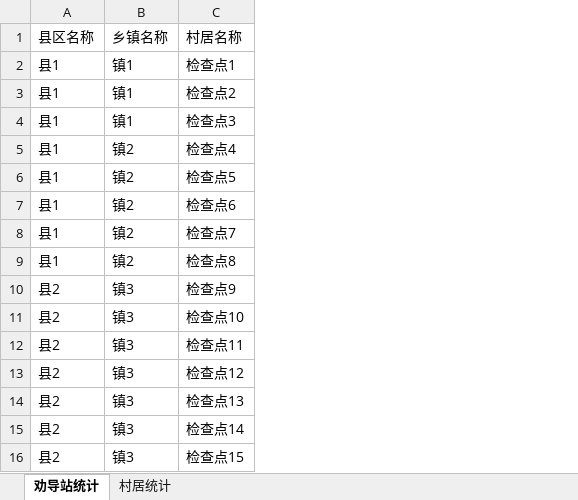
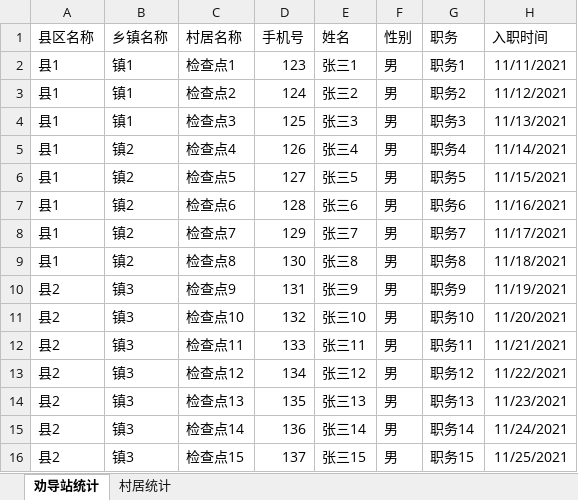
Before and after one commit to beiluonever/region-demo, an Excel workbook: src/main/resources/demo.xlsx, sheet 劝导站统计, drawn as a sheet; values as stored, in another font and other column widths than the file's, no borders; the diff names each change by its address in the sheet, - before the commit and + after, or states it on an @@ line.

```diff
--- a/src/main/resources/demo.xlsx (sheet 劝导站统计)
+++ b/src/main/resources/demo.xlsx (sheet 劝导站统计)
+column D (手机号), rows 2-16: 123 | 124 | 125 | 126 | 127 | 128 | 129 | 130 | 131 | 132 | 133 | 134 | 135 | 136 | 137
+column E (姓名), rows 2-16: 张三1 | 张三2 | 张三3 | 张三4 | 张三5 | 张三6 | 张三7 | 张三8 | 张三9 | 张三10 | 张三11 | 张三12 | 张三13 | 张三14 | 张三15
+column F (性别), rows 2-16: all 男
+column G (职务), rows 2-16: 职务1 | 职务2 | 职务3 | 职务4 | 职务5 | 职务6 | 职务7 | 职务8 | 职务9 | 职务10 | 职务11 | 职务12 | 职务13 | 职务14 | 职务15
+column H (入职时间), rows 2-16: 11/11/2021 | 11/12/2021 | 11/13/2021 | 11/14/2021 | 11/15/2021 | 11/16/2021 | 11/17/2021 | 11/18/2021 | 11/19/2021 | 11/20/2021 | 11/21/2021 | 11/22/2021 | 11/23/2021 | 11/24/2021 | 11/25/2021
```
Also changed, not shown: 3 other files.
